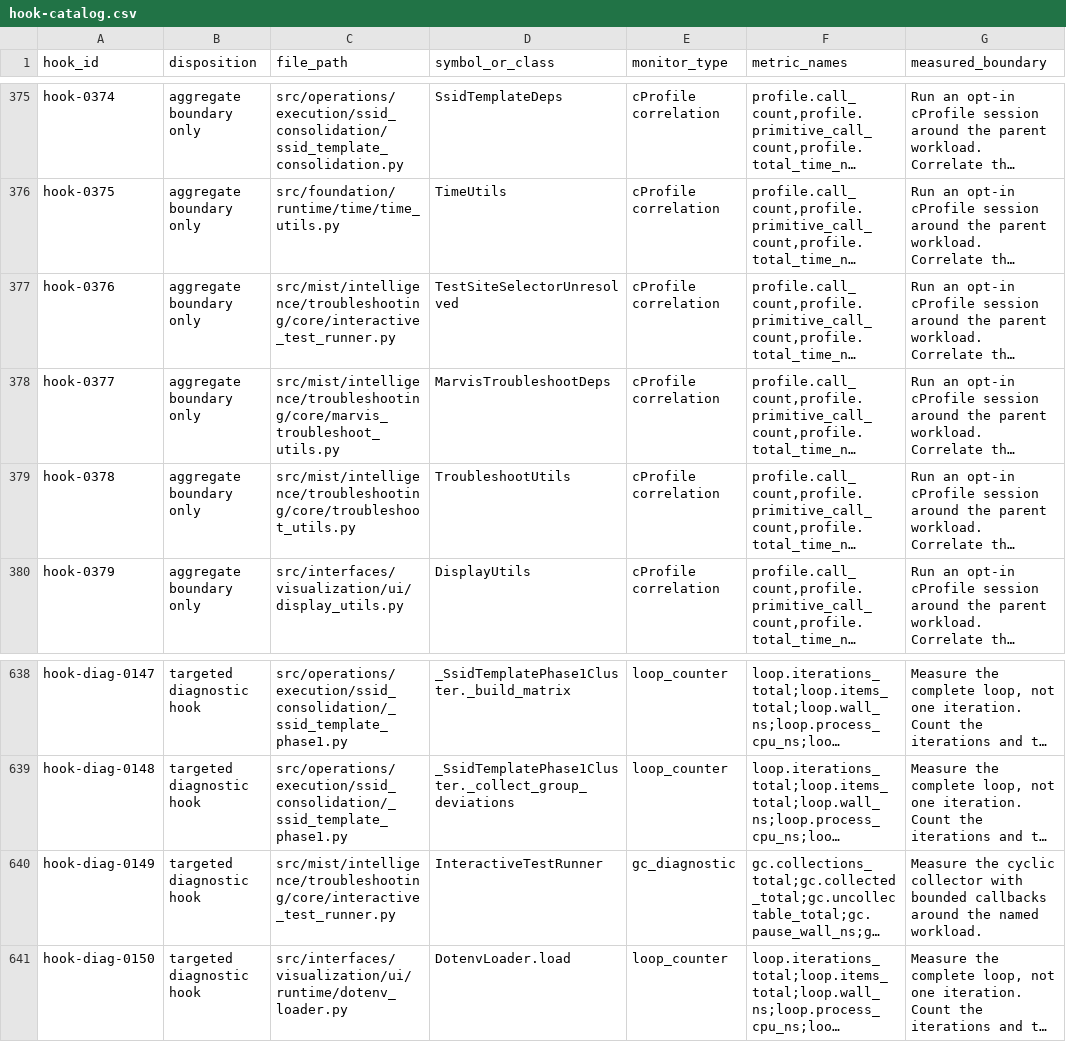
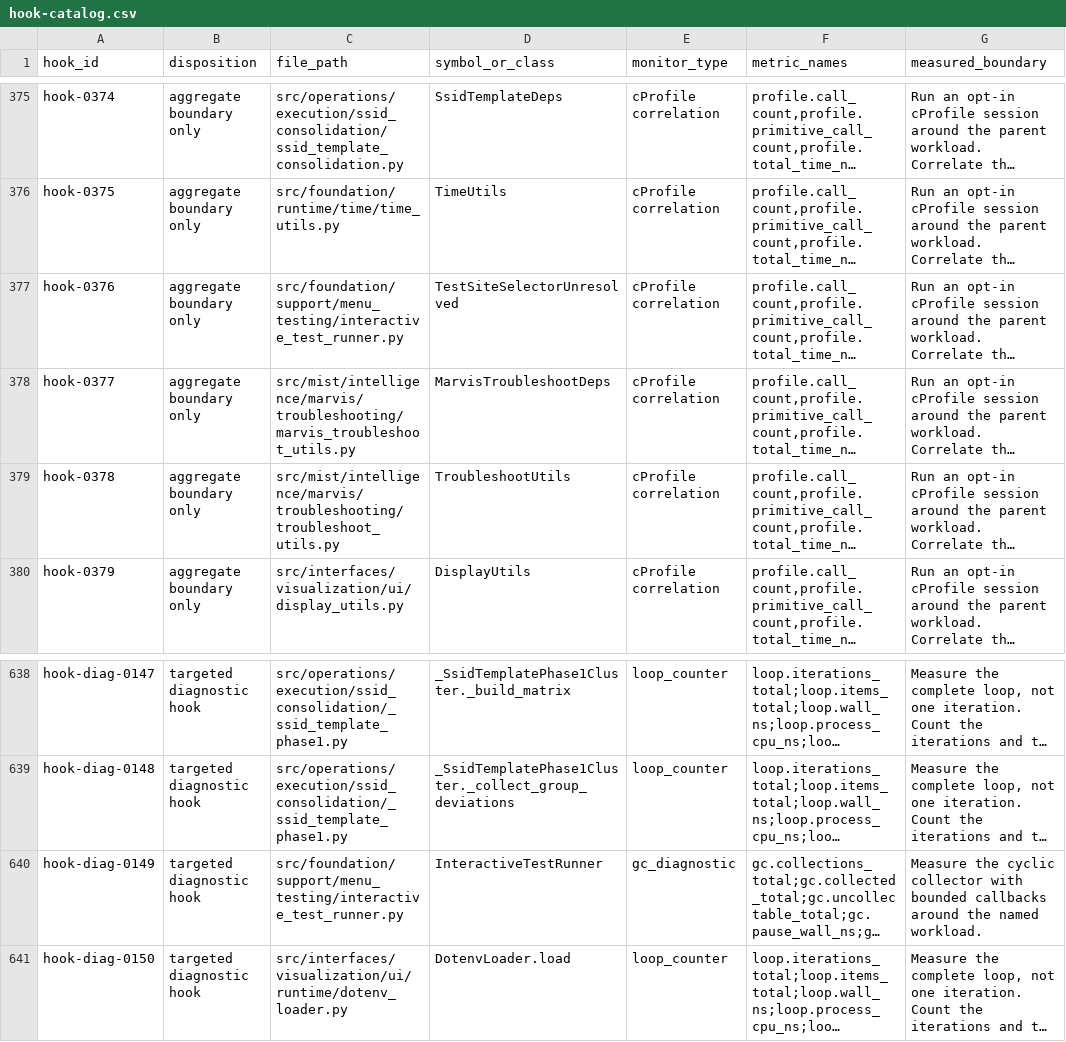
Before and after one commit to jmorrison-juniper/MistHelper, a CSV file: specs/2448-misthelper-performance-monitoring/artifacts/hook-catalog.csv, drawn as a sheet; only a part is shown, gaps mark what is left out; long unchanged cells end in …; the diff names each change by its address in the sheet, - before the commit and + after, or states it on an @@ line.

Commit message:
refactor(troubleshooting): relocate modules to cohesive packages
Closes #4120. Move the menu runner and Marvis troubleshooting modules to cohesive packages. Preserve module-level symbols and operation behavior.

```diff
--- a/specs/2448-misthelper-performance-monitoring/artifacts/hook-catalog.csv
+++ b/specs/2448-misthelper-performance-monitoring/artifacts/hook-catalog.csv
-C377 (file_path): src/mist/intelligence/troubleshooting/core/interactive_test_runner.py
+C377 (file_path): src/foundation/support/menu_testing/interactive_test_runner.py
-C378 (file_path): src/mist/intelligence/troubleshooting/core/marvis_troubleshoot_utils.py
+C378 (file_path): src/mist/intelligence/marvis/troubleshooting/marvis_troubleshoot_utils.py
-C379 (file_path): src/mist/intelligence/troubleshooting/core/troubleshoot_utils.py
+C379 (file_path): src/mist/intelligence/marvis/troubleshooting/troubleshoot_utils.py
-C640 (file_path): src/mist/intelligence/troubleshooting/core/interactive_test_runner.py
+C640 (file_path): src/foundation/support/menu_testing/interactive_test_runner.py
```
Also changed, not shown: 29 other files.
